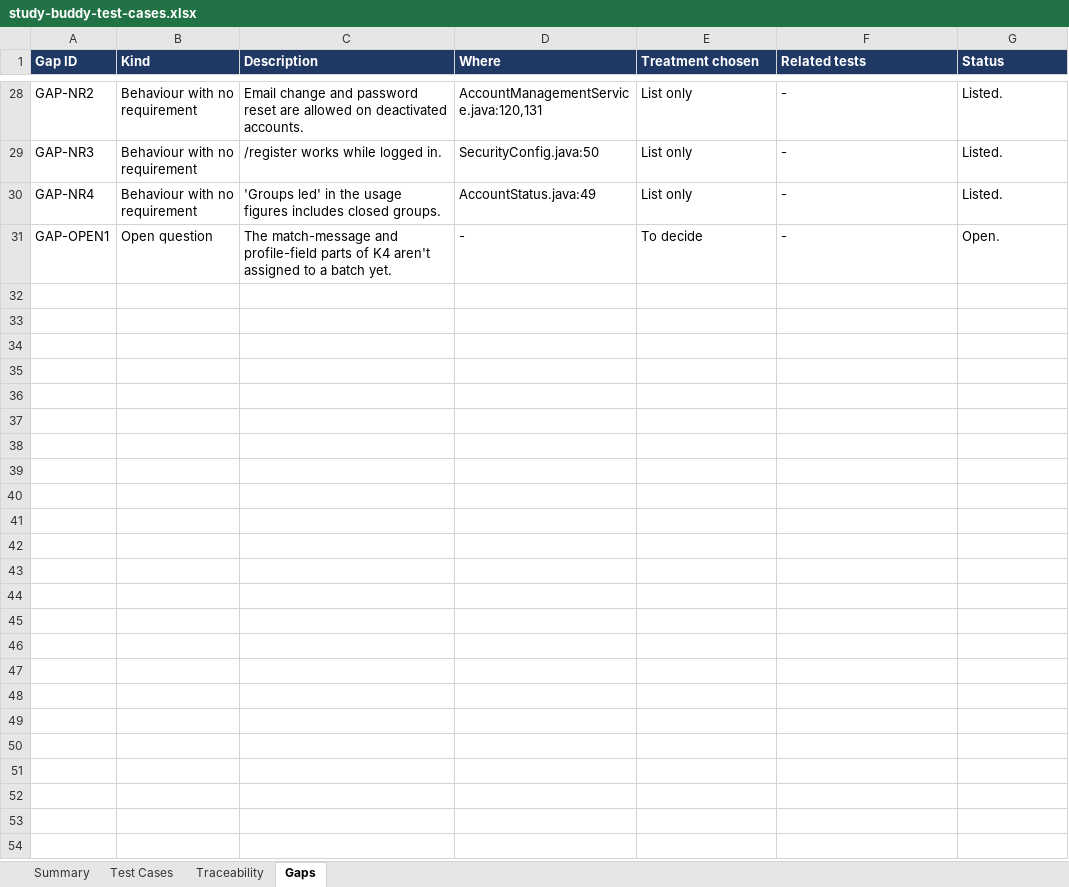
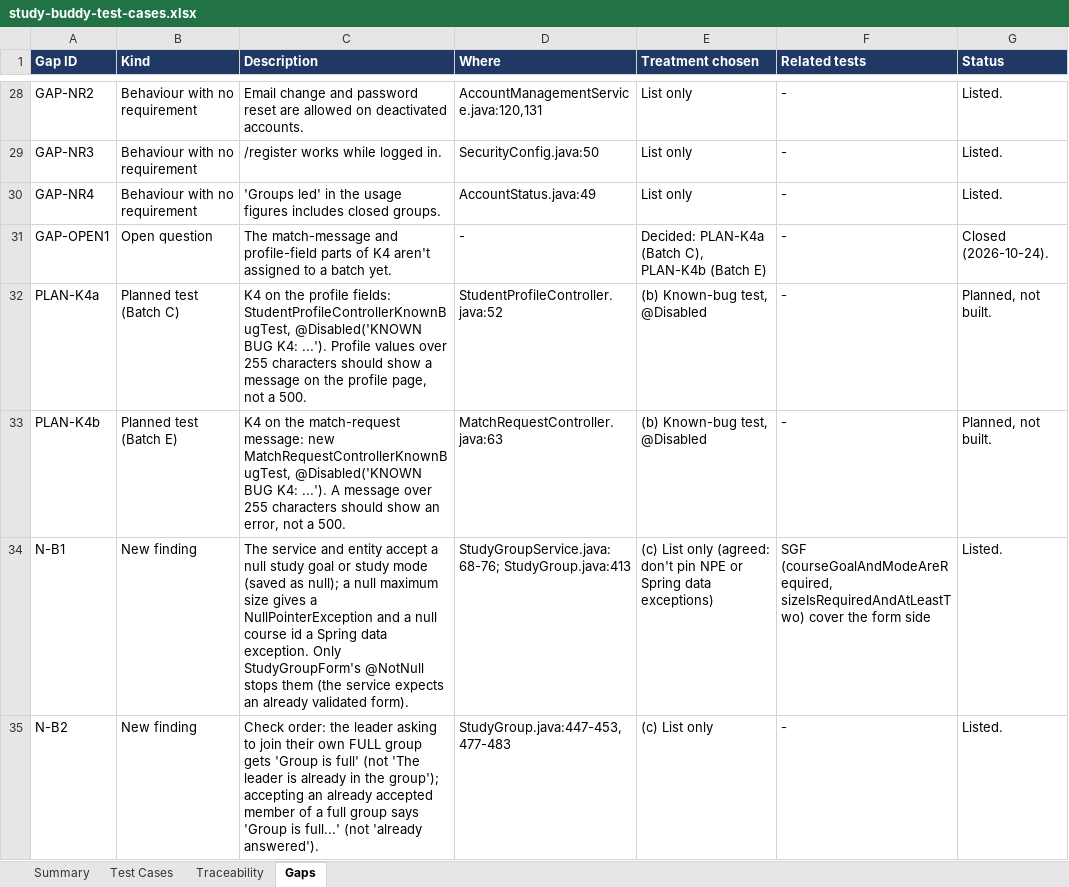
Before and after one commit to bryanlimwh/IS442-OOP-G2T5, an Excel workbook: docs/test-cases/study-buddy-test-cases.xlsx, sheet Gaps, drawn as a sheet; only a part is shown, gaps mark what is left out; values as stored, in another font and other column widths than the file's, no borders; the diff covers the shown part only; the diff names each change by its address in the sheet, - before the commit and + after, or states it on an @@ line.

Commit message:
Add Batch B tests (study groups), update test-case workbook

```diff
--- a/docs/test-cases/study-buddy-test-cases.xlsx (sheet Gaps)
+++ b/docs/test-cases/study-buddy-test-cases.xlsx (sheet Gaps)
-E31 (Treatment chosen): To decide
+E31 (Treatment chosen): Decided: PLAN-K4a (Batch C), PLAN-K4b (Batch E)
-G31 (Status): Open.
+G31 (Status): Closed (2026-10-24).
+row 32: PLAN-K4a | Planned test (Batch C) | K4 on the profile fields: StudentProfileControllerKnownBugTest, @Disabled('KNOWN BUG K4: ...'). Profile values over 255 characters should show a message on the profile page, not a 500. | StudentProfileController.java:52 | (b) Known-bug test, @Disabled | - | Planned, not built.
+row 33: PLAN-K4b | Planned test (Batch E) | K4 on the match-request message: new MatchRequestControllerKnownBugTest, @Disabled('KNOWN BUG K4: ...'). A message over 255 characters should show an error, not a 500. | MatchRequestController.java:63 | (b) Known-bug test, @Disabled | - | Planned, not built.
+row 34: N-B1 | New finding | The service and entity accept a null study goal or study mode (saved as null); a null maximum size gives a NullPointerException and a null course id a Spring data exception. Only StudyGroupForm's @NotNull stops them (the service expects an already validated form). | StudyGroupService.java:68-76; StudyGroup.java:413 | (c) List only (agreed: don't pin NPE or Spring data exceptions) | SGF (courseGoalAndModeAreRequired, sizeIsRequiredAndAtLeastTwo) cover the form side | Listed.
+row 35: N-B2 | New finding | Check order: the leader asking to join their own FULL group gets 'Group is full' (not 'The leader is already in the group'); accepting an already accepted member of a full group says 'Group is full...' (not 'already answered'). | StudyGroup.java:447-453, 477-483 | (c) List only | - | Listed.
```
Also changed, not shown: 14 added rows and 14 edited cells elsewhere in this sheet, sheet Test Cases, sheet Summary, sheet Traceability, 9 other files.
